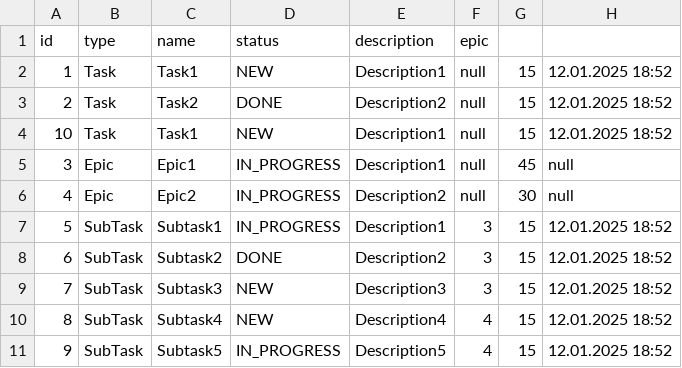
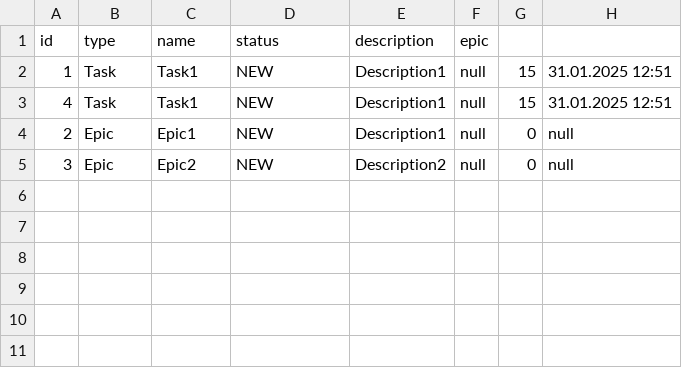
Before and after one commit to lapochka2019/java-kanban, a CSV file: newFile.csv, drawn as a sheet.

```diff
--- a/newFile.csv
+++ b/newFile.csv
@@ -1,11 +1,5 @@
 id,type,name,status,description,epic
-1,Task,Task1,NEW,Description1,null,15,12.01.2025 18:52
-2,Task,Task2,DONE,Description2,null,15,12.01.2025 18:52
-10,Task,Task1,NEW,Description1,null,15,12.01.2025 18:52
-3,Epic,Epic1,IN_PROGRESS,Description1,null,45,null
-4,Epic,Epic2,IN_PROGRESS,Description2,null,30,null
-5,SubTask,Subtask1,IN_PROGRESS,Description1,3,15,12.01.2025 18:52
-6,SubTask,Subtask2,DONE,Description2,3,15,12.01.2025 18:52
-7,SubTask,Subtask3,NEW,Description3,3,15,12.01.2025 18:52
-8,SubTask,Subtask4,NEW,Description4,4,15,12.01.2025 18:52
-9,SubTask,Subtask5,IN_PROGRESS,Description5,4,15,12.01.2025 18:52
+1,Task,Task1,NEW,Description1,null,15,31.01.2025 12:51
+4,Task,Task1,NEW,Description1,null,15,31.01.2025 12:51
+2,Epic,Epic1,NEW,Description1,null,0,null
+3,Epic,Epic2,NEW,Description2,null,0,null
```
Also changed, not shown: 23 other files.
